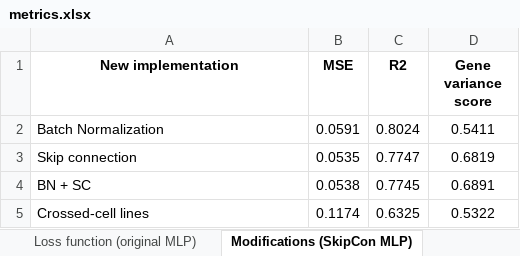
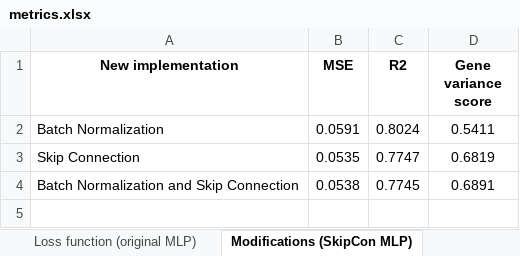
Before and after one commit to MiguelGomGar/gene_knockout, an Excel workbook: results/metrics.xlsx, sheet Modifications (SkipCon MLP), drawn as a sheet; values as stored, in another font and other column widths than the file's, no borders; the diff names each change by its address in the sheet, - before the commit and + after, or states it on an @@ line.

```diff
--- a/results/metrics.xlsx (sheet Modifications (SkipCon MLP))
+++ b/results/metrics.xlsx (sheet Modifications (SkipCon MLP))
-A3 (New implementation): Skip connection
+A3 (New implementation): Skip Connection
-A4 (New implementation): BN + SC
+A4 (New implementation): Batch Normalization and Skip Connection
-row 5: Crossed-cell lines | 0.1174 | 0.6325 | 0.5322
```
Also changed, not shown: sheet Learning rate (original MLP), other sheet tabs, 16 other files.
